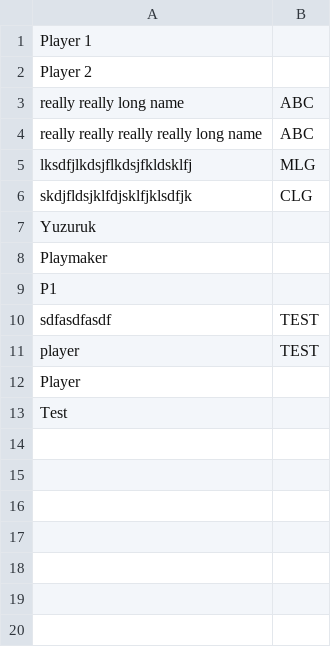
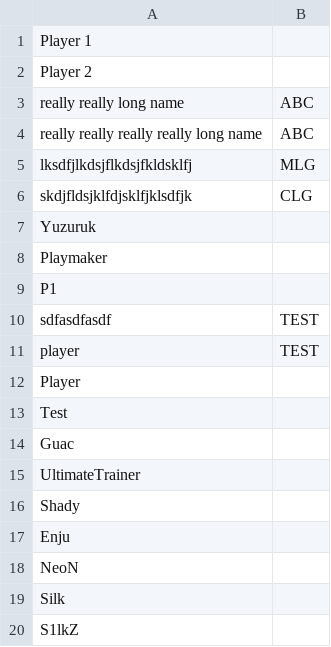
Before and after one commit to UltimateTrainer/Scoreboard, a CSV file: sc/players.csv, drawn as a sheet; the diff names each change by its address in the sheet, - before the commit and + after, or states it on an @@ line.

```diff
--- a/sc/players.csv
+++ b/sc/players.csv
+row 14: Guac
+row 15: UltimateTrainer
+row 16: Shady
+row 17: Enju
+row 18: NeoN
+row 19: Silk
+row 20: S1lkZ
```
Also changed, not shown: 3 other files.
